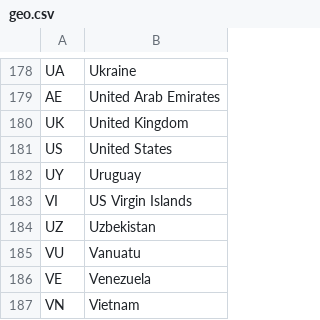
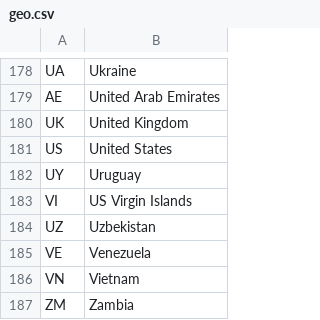
Before and after one commit to nikita-morozov/TeamAndromedaPlaneTicketPrices, a CSV file: data/geo.csv, drawn as a sheet; only a part is shown, gaps mark what is left out; the shorter side is filled out with more unchanged rows; the diff names each change by its address in the sheet, - before the commit and + after, or states it on an @@ line.

```diff
--- a/data/geo.csv
+++ b/data/geo.csv
-row 185: VU | Vanuatu
```
Also changed, not shown: 3 other files.
